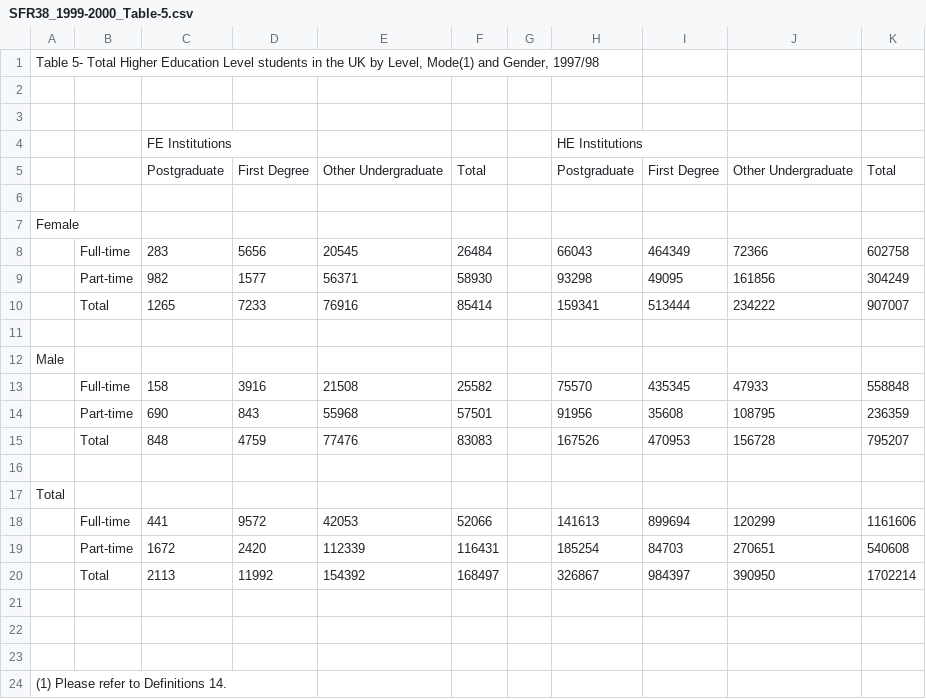
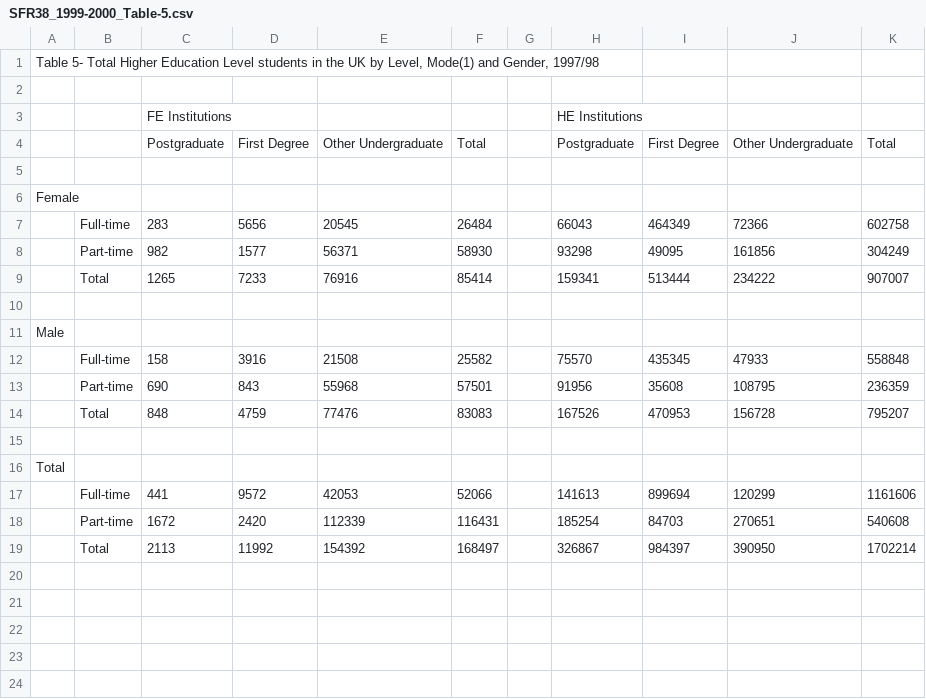
Before and after one commit to riyazchoorikhanrk/Library_Visitors_and_Higher_Ed_Students, a CSV file: SFR38_1999-2000_Table-5.csv, drawn as a sheet; the diff names each change by its address in the sheet, - before the commit and + after, or states it on an @@ line.

Commit message:
Update SFR38_1999-2000_Table-5.csv

```diff
--- a/SFR38_1999-2000_Table-5.csv
+++ b/SFR38_1999-2000_Table-5.csv
-row 3: (empty)
-row 21: (empty)
-row 22: (empty)
-row 23: (empty)
-row 24: (1) Please refer to Definitions 14.
```
